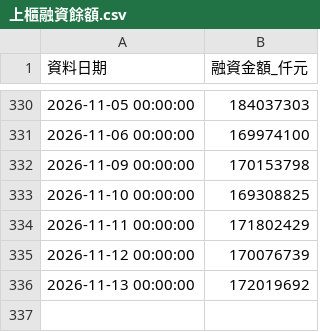
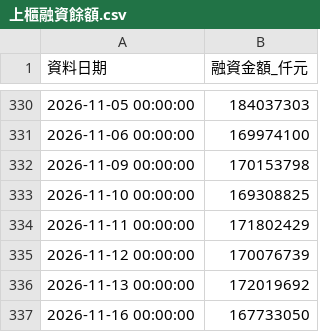
Before and after one commit to ntuacurry/stock-data, a CSV file: 上櫃融資餘額.csv, drawn as a sheet; only a part is shown, gaps mark what is left out; the diff names each change by its address in the sheet, - before the commit and + after, or states it on an @@ line.

Commit message:
更新 上櫃融資餘額.csv（2026-11-16 20:51）

```diff
--- a/上櫃融資餘額.csv
+++ b/上櫃融資餘額.csv
+row 337: 2026-11-16 00:00:00 | 167733050
```
